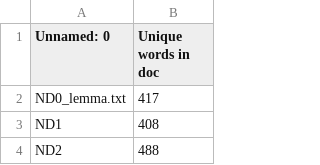
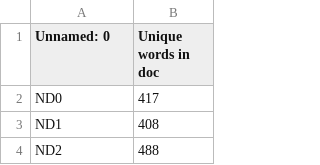
Before and after one commit to RikkeKjems/NLP-exam-2020, a CSV file: Data/CSV/filename_change_unique.csv, drawn as a sheet; only a part is shown.

```diff
--- a/Data/CSV/filename_change_unique.csv
+++ b/Data/CSV/filename_change_unique.csv
@@ -1,3 +1,3 @@
 Unnamed: 0,Unique words in doc
-ND0_lemma.txt,417
+ND0,417
 ND1,408
```
Also changed, not shown: 3 other files.
